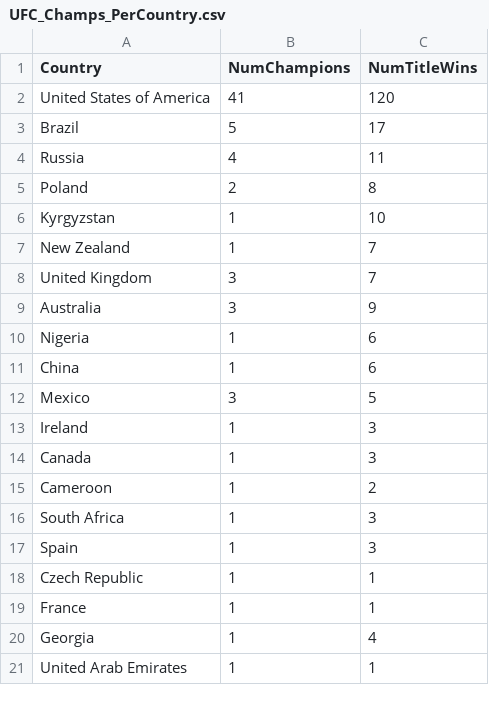
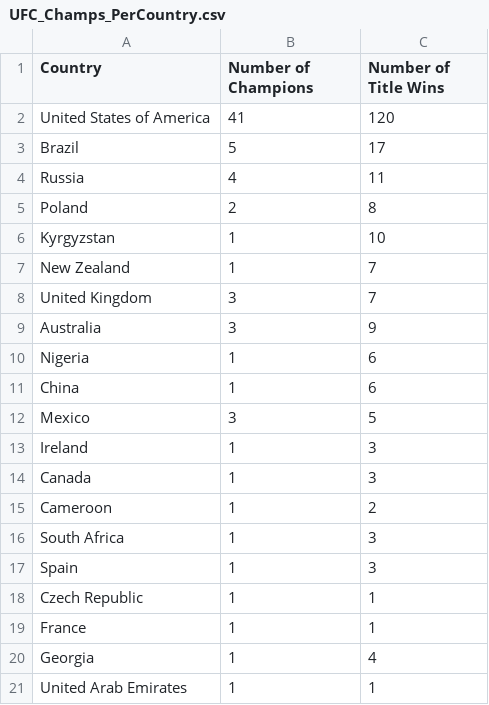
Before and after one commit to HenryW714/FIT3179-Visualisation-2, a CSV file: Data/UFC_Champs_PerCountry.csv, drawn as a sheet.

```diff
--- a/Data/UFC_Champs_PerCountry.csv
+++ b/Data/UFC_Champs_PerCountry.csv
@@ -1,2 +1,2 @@
-Country,NumChampions,NumTitleWins
+Country,Number of Champions,Number of Title Wins
 United States of America,41,120
```
